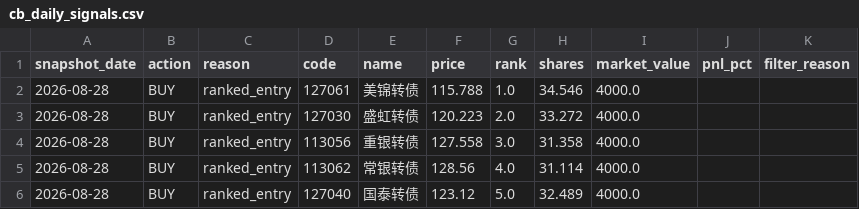
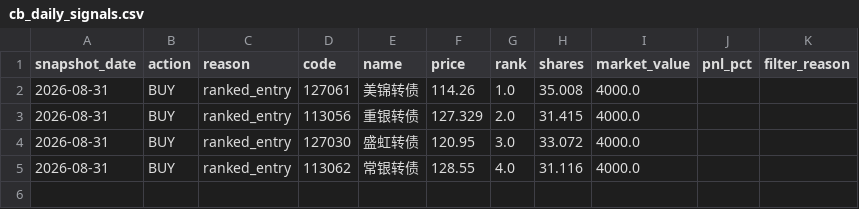
Before and after one commit to qsbkwlt-sketch/stock-monitor, a CSV file: cb_factor_signal_output/cb_daily_signals.csv, drawn as a sheet.

```diff
--- a/cb_factor_signal_output/cb_daily_signals.csv
+++ b/cb_factor_signal_output/cb_daily_signals.csv
@@ -1,6 +1,5 @@
 snapshot_date,action,reason,code,name,price,rank,shares,market_value,pnl_pct,filter_reason
-2026-08-28,BUY,ranked_entry,127061,美锦转债,115.788,1.0,34.546,4000.0,,
-2026-08-28,BUY,ranked_entry,127030,盛虹转债,120.223,2.0,33.272,4000.0,,
-2026-08-28,BUY,ranked_entry,113056,重银转债,127.558,3.0,31.358,4000.0,,
-2026-08-28,BUY,ranked_entry,113062,常银转债,128.56,4.0,31.114,4000.0,,
-2026-08-28,BUY,ranked_entry,127040,国泰转债,123.12,5.0,32.489,4000.0,,
+2026-08-31,BUY,ranked_entry,127061,美锦转债,114.26,1.0,35.008,4000.0,,
+2026-08-31,BUY,ranked_entry,113056,重银转债,127.329,2.0,31.415,4000.0,,
+2026-08-31,BUY,ranked_entry,127030,盛虹转债,120.95,3.0,33.072,4000.0,,
+2026-08-31,BUY,ranked_entry,113062,常银转债,128.55,4.0,31.116,4000.0,,
```
Also changed, not shown: cb_factor_output/cb_factor_candidates.csv, cb_factor_signal_output/cb_target_portfolio.csv, 3 other files.
